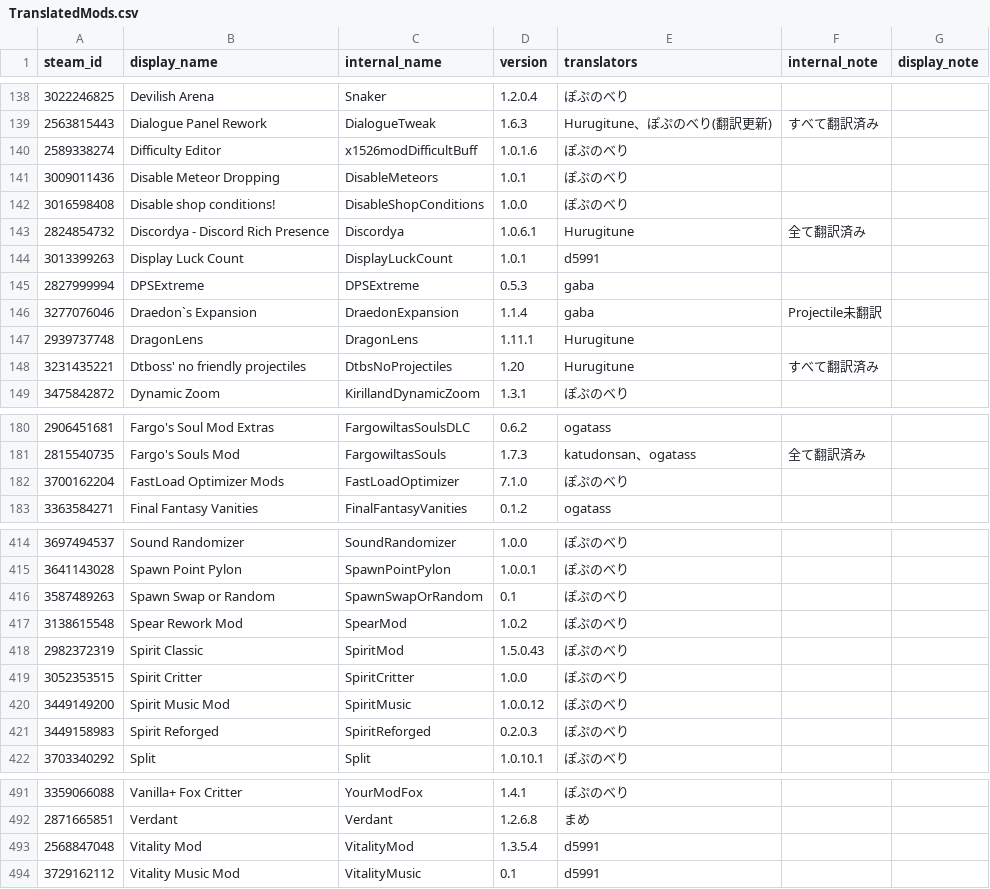
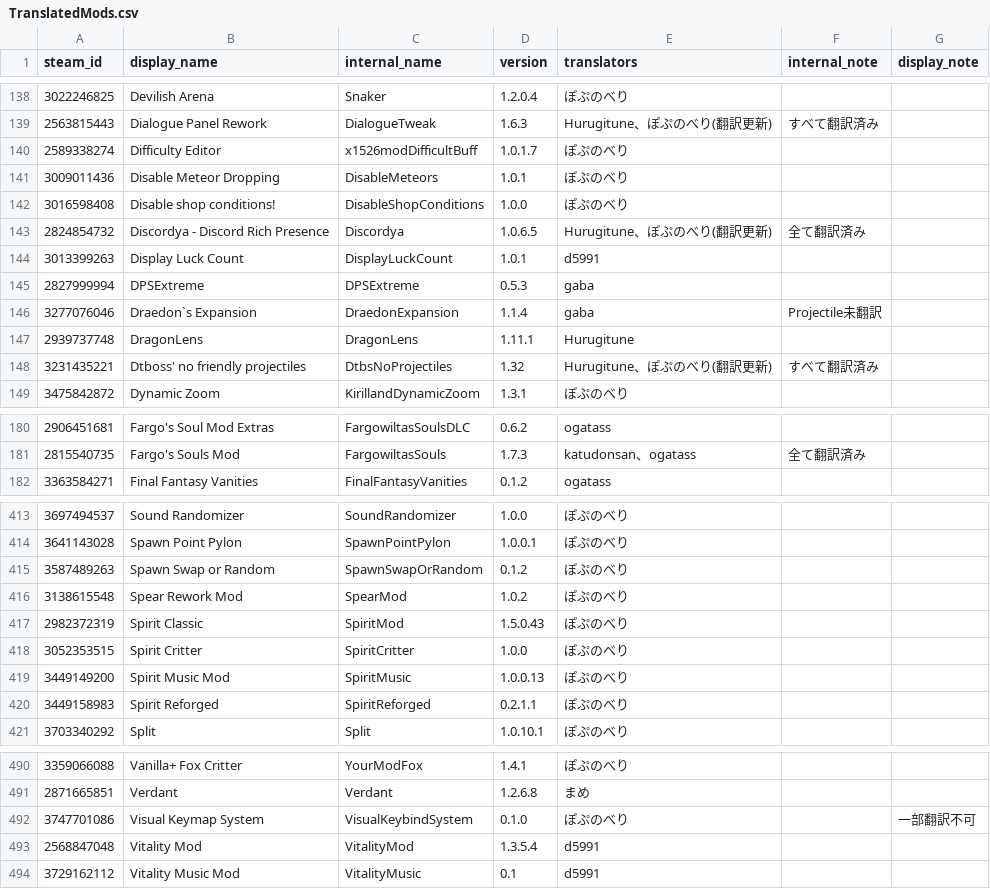
Before and after one commit to eva828/TMLHonyaku, a CSV file: TranslatedMods.csv, drawn as a sheet; only a part is shown, gaps mark what is left out; the diff covers the shown part only.

```diff
--- a/TranslatedMods.csv
+++ b/TranslatedMods.csv
@@ -139,6 +139,6 @@ steam_id,display_name,internal_name,version,translators,internal_note,display_no
 2563815443,Dialogue Panel Rework,DialogueTweak,1.6.3,Hurugitune、ぽぷのべり(翻訳更新),すべて翻訳済み,
-2589338274,Difficulty Editor,x1526modDifficultBuff,1.0.1.6,ぽぷのべり,,
+2589338274,Difficulty Editor,x1526modDifficultBuff,1.0.1.7,ぽぷのべり,,
 3009011436,Disable Meteor Dropping,DisableMeteors,1.0.1,ぽぷのべり,,
 3016598408,Disable shop conditions!,DisableShopConditions,1.0.0,ぽぷのべり,,
-2824854732,Discordya - Discord Rich Presence,Discordya,1.0.6.1,Hurugitune,全て翻訳済み,
+2824854732,Discordya - Discord Rich Presence,Discordya,1.0.6.5,Hurugitune、ぽぷのべり(翻訳更新),全て翻訳済み,
 3013399263,Display Luck Count,DisplayLuckCount,1.0.1,d5991,,
@@ -147,3 +147,3 @@ steam_id,display_name,internal_name,version,translators,internal_note,display_no
 2939737748,DragonLens,DragonLens,1.11.1,Hurugitune,,
-3231435221,Dtboss' no friendly projectiles,DtbsNoProjectiles,1.20,Hurugitune,すべて翻訳済み,
+3231435221,Dtboss' no friendly projectiles,DtbsNoProjectiles,1.32,Hurugitune、ぽぷのべり(翻訳更新),すべて翻訳済み,
 3475842872,Dynamic Zoom,KirillandDynamicZoom,1.3.1,ぽぷのべり,,
@@ -181,3 +181,2 @@ steam_id,display_name,internal_name,version,translators,internal_note,display_no
 2815540735,Fargo's Souls Mod,FargowiltasSouls,1.7.3,katudonsan、ogatass,全て翻訳済み,
-3700162204,FastLoad Optimizer Mods,FastLoadOptimizer,7.1.0,ぽぷのべり,,
 3363584271,Final Fantasy Vanities,FinalFantasyVanities,0.1.2,ogatass,,
@@ -415,3 +414,3 @@ steam_id,display_name,internal_name,version,translators,internal_note,display_no
 3641143028,Spawn Point Pylon,SpawnPointPylon,1.0.0.1,ぽぷのべり,,
-3587489263,Spawn Swap or Random,SpawnSwapOrRandom,0.1,ぽぷのべり,,
+3587489263,Spawn Swap or Random,SpawnSwapOrRandom,0.1.2,ぽぷのべり,,
 3138615548,Spear Rework Mod,SpearMod,1.0.2,ぽぷのべり,,
@@ -419,4 +418,4 @@ steam_id,display_name,internal_name,version,translators,internal_note,display_no
 3052353515,Spirit Critter,SpiritCritter,1.0.0,ぽぷのべり,,
-3449149200,Spirit Music Mod,SpiritMusic,1.0.0.12,ぽぷのべり,,
-3449158983,Spirit Reforged,SpiritReforged,0.2.0.3,ぽぷのべり,,
+3449149200,Spirit Music Mod,SpiritMusic,1.0.0.13,ぽぷのべり,,
+3449158983,Spirit Reforged,SpiritReforged,0.2.1.1,ぽぷのべり,,
 3703340292,Split,Split,1.0.10.1,ぽぷのべり,,
@@ -492,2 +491,3 @@ steam_id,display_name,internal_name,version,translators,internal_note,display_no
 2871665851,Verdant,Verdant,1.2.6.8,まめ,,
+3747701086,Visual Keymap System,VisualKeybindSystem,0.1.0,ぽぷのべり,,一部翻訳不可
 2568847048,Vitality Mod,VitalityMod,1.3.5.4,d5991,,
```
Also changed, not shown: 7 edited cells elsewhere in this file, 12 other files.
